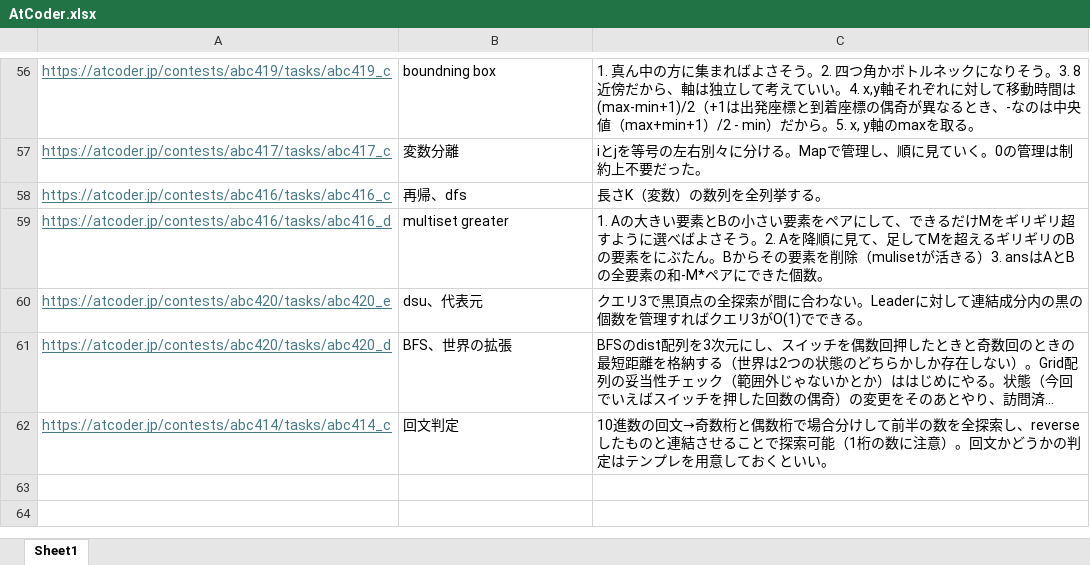
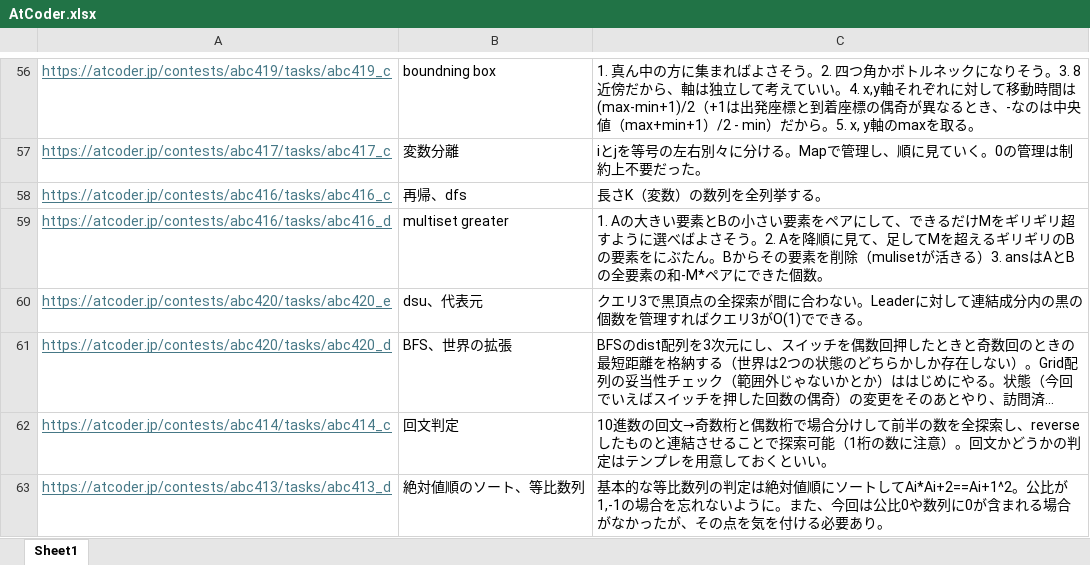
Before and after one commit to KeeK-ee/AtCoder, an Excel workbook: AtCoder.xlsx, sheet Sheet1, drawn as a sheet; only a part is shown, gaps mark what is left out; long unchanged cells end in …; values as stored, in another font and other column widths than the file's, no borders; the diff names each change by its address in the sheet, - before the commit and + after, or states it on an @@ line.

```diff
--- a/AtCoder.xlsx (sheet Sheet1)
+++ b/AtCoder.xlsx (sheet Sheet1)
+row 63: https://atcoder.jp/contests/abc413/tasks/abc413_d | 絶対値順のソート、等比数列 | 基本的な等比数列の判定は絶対値順にソートしてAi*Ai+2==Ai+1^2。公比が1,-1の場合を忘れないように。また、今回は公比0や数列に0が含まれる場合がなかったが、その点を気を付ける必要あり。
```
Also changed, not shown: 11 other files.
